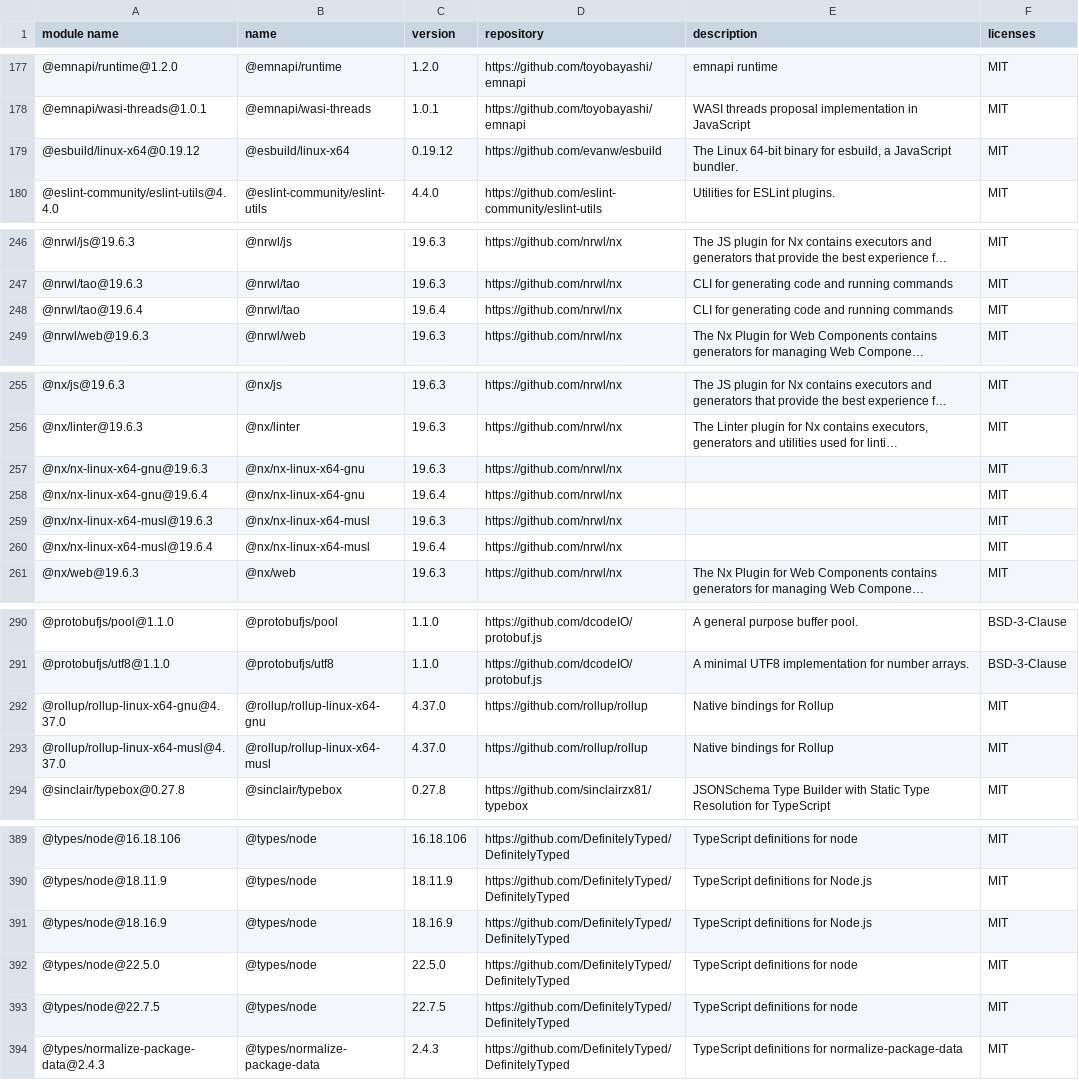
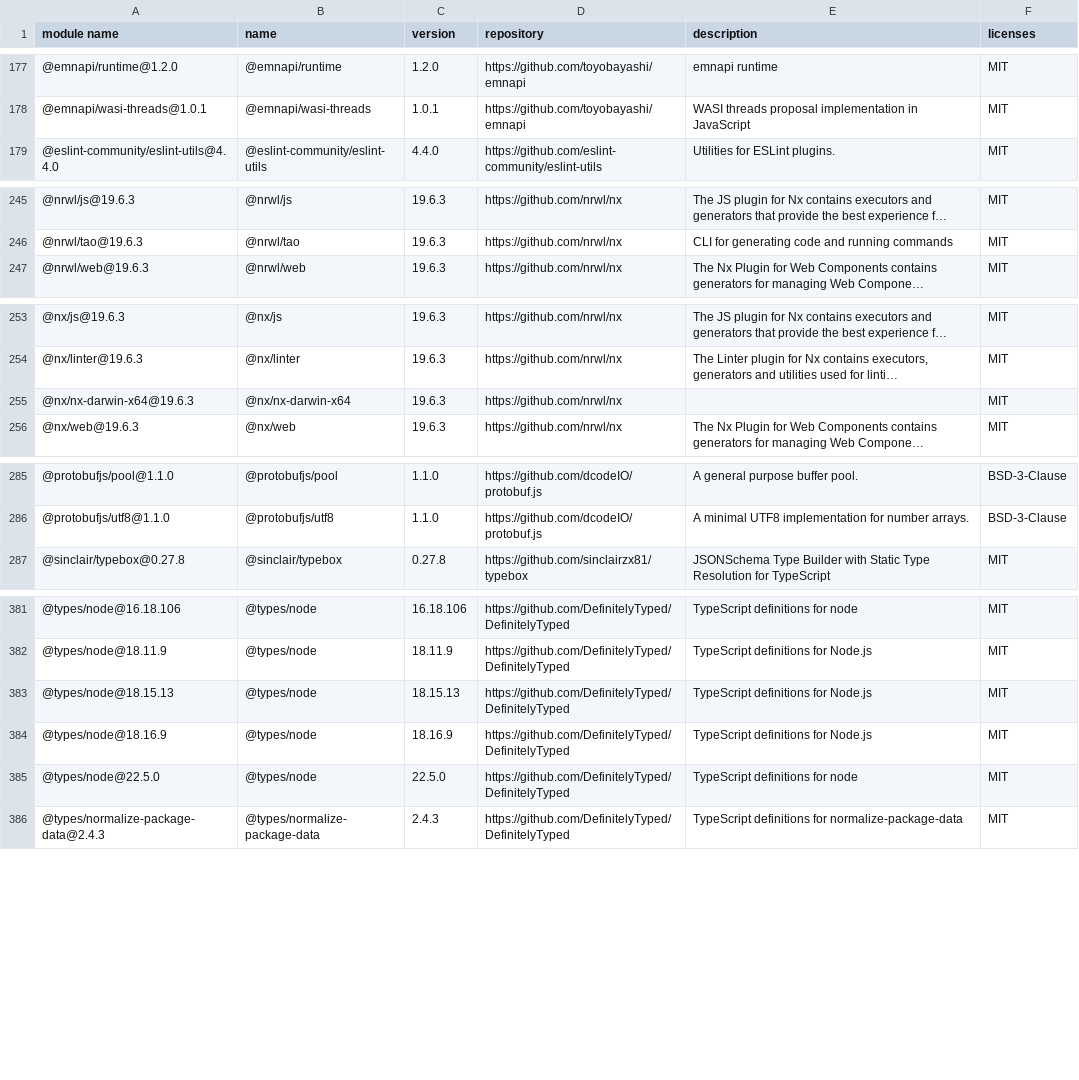
Before and after one commit to GalaChain/sdk, a CSV file: licenses/licenses.csv, drawn as a sheet; only a part is shown, gaps mark what is left out; long unchanged cells end in …; removed rows and columns are numbered as before the commit, all else as after; the diff covers the shown part only; the diff names each change by its address in the sheet, - before the commit and + after, or states it on an @@ line.

```diff
--- a/licenses/licenses.csv
+++ b/licenses/licenses.csv
-row 179: @esbuild/linux-x64@0.19.12 | @esbuild/linux-x64 | 0.19.12 | https://github.com/evanw/esbuild | The Linux 64-bit binary for esbuild, a JavaScript bundler. | MIT
-row 248: @nrwl/tao@19.6.4 | @nrwl/tao | 19.6.4 | https://github.com/nrwl/nx | CLI for generating code and running commands | MIT
-A255 (module name): @nx/nx-linux-x64-gnu@19.6.3
+A255 (module name): @nx/nx-darwin-x64@19.6.3
-B255 (name): @nx/nx-linux-x64-gnu
+B255 (name): @nx/nx-darwin-x64
-row 258: @nx/nx-linux-x64-gnu@19.6.4 | @nx/nx-linux-x64-gnu | 19.6.4 | https://github.com/nrwl/nx |  | MIT
-row 259: @nx/nx-linux-x64-musl@19.6.3 | @nx/nx-linux-x64-musl | 19.6.3 | https://github.com/nrwl/nx |  | MIT
-row 260: @nx/nx-linux-x64-musl@19.6.4 | @nx/nx-linux-x64-musl | 19.6.4 | https://github.com/nrwl/nx |  | MIT
-row 292: @rollup/rollup-linux-x64-gnu@4.37.0 | @rollup/rollup-linux-x64-gnu | 4.37.0 | https://github.com/rollup/rollup | Native bindings for Rollup | MIT
-row 293: @rollup/rollup-linux-x64-musl@4.37.0 | @rollup/rollup-linux-x64-musl | 4.37.0 | https://github.com/rollup/rollup | Native bindings for Rollup | MIT
+row 383: @types/node@18.15.13 | @types/node | 18.15.13 | https://github.com/DefinitelyTyped/DefinitelyTyped | TypeScript definitions for Node.js | MIT
-row 393: @types/node@22.7.5 | @types/node | 22.7.5 | https://github.com/DefinitelyTyped/DefinitelyTyped | TypeScript definitions for node | MIT
```
Also changed, not shown: 2 added rows, 7 removed rows and 6 edited cells elsewhere in this file, 4 other files.
